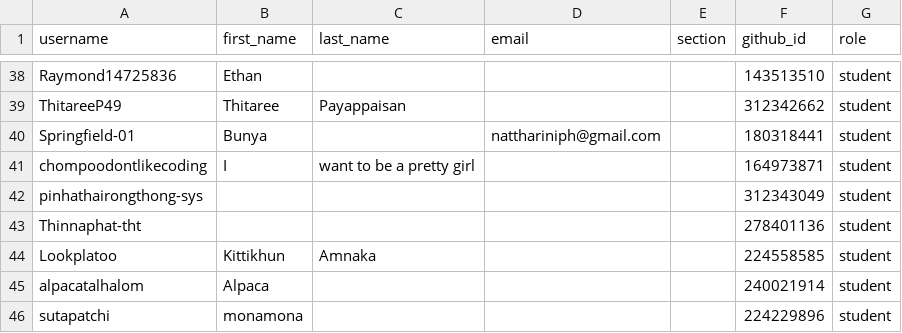
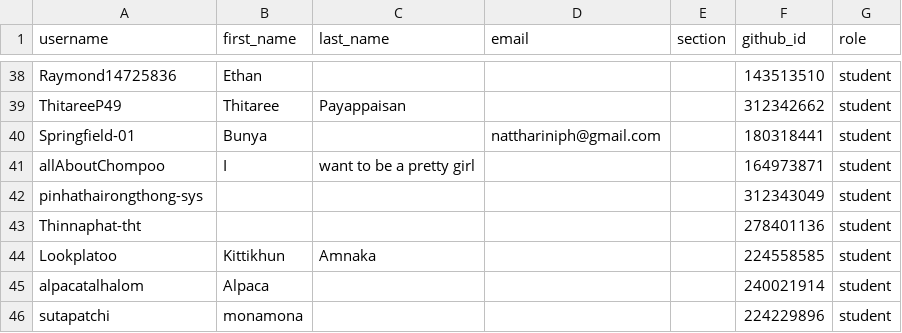
Before and after one commit to MUICT-Class/classroom50, a CSV file: 691-itds242/roster.csv, drawn as a sheet; only a part is shown, gaps mark what is left out.

Commit message:
[Classroom 50] Sync roster from teams: 691-itds242

```diff
--- a/691-itds242/roster.csv
+++ b/691-itds242/roster.csv
@@ -40,3 +40,3 @@ ThitareeP49,Thitaree,Payappaisan,,,312342662,student
 Springfield-01,Bunya,,natthariniph@gmail.com,,180318441,student
-chompoodontlikecoding,I,want to be a pretty girl,,,164973871,student
+allAboutChompoo,I,want to be a pretty girl,,,164973871,student
 pinhathairongthong-sys,,,,,312343049,student
```
